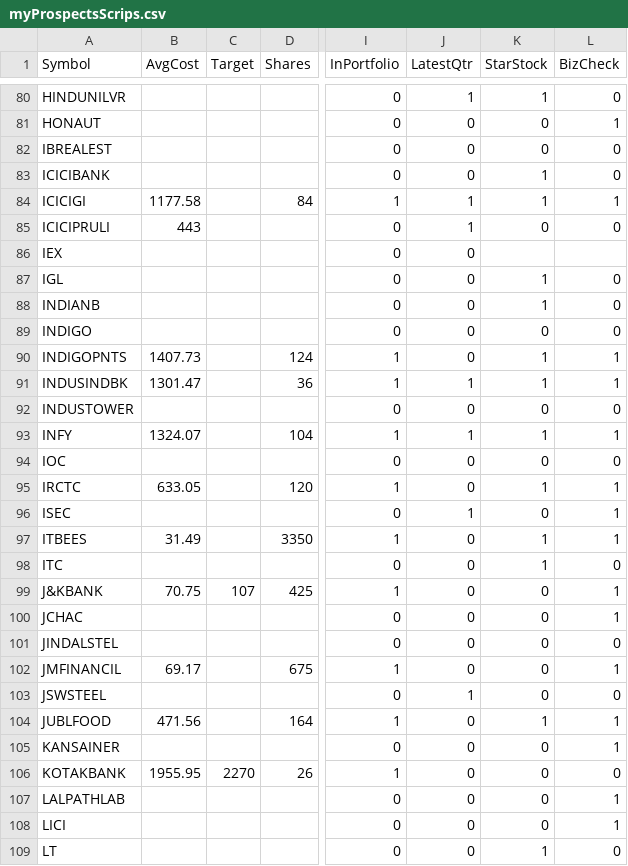
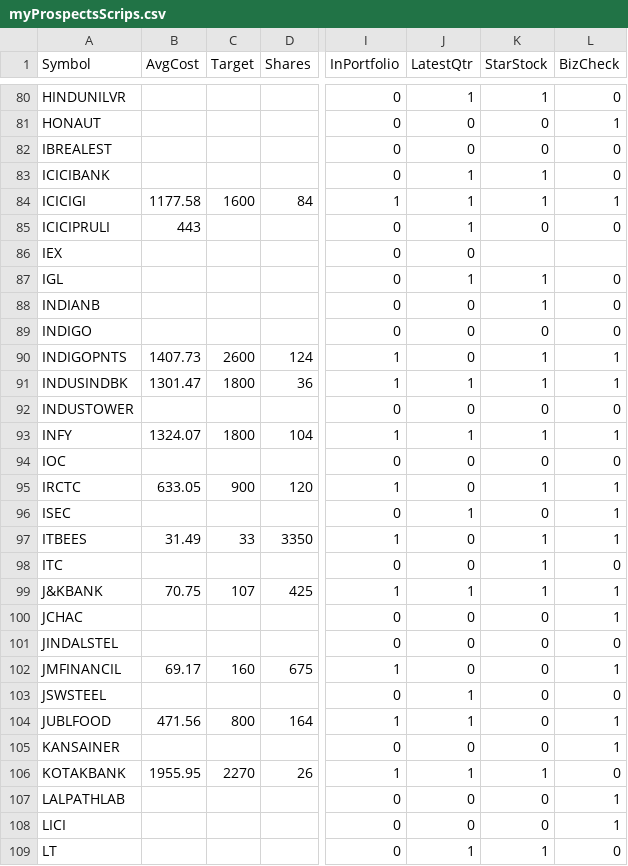
Before and after one commit to ankit-rathi/Data-Science-with-Python, a CSV file: Tradevesting/myProspectsScrips.csv, drawn as a sheet; only a part is shown, gaps mark what is left out; the diff covers the shown part only; the diff names each change by its address in the sheet, - before the commit and + after, or states it on an @@ line.

Commit message:
Add files via upload

```diff
--- a/Tradevesting/myProspectsScrips.csv
+++ b/Tradevesting/myProspectsScrips.csv
-J83 (LatestQtr): 0
+J83 (LatestQtr): 1
-C84 (Target): (empty)
+C84 (Target): 1600
-J87 (LatestQtr): 0
+J87 (LatestQtr): 1
-C90 (Target): (empty)
+C90 (Target): 2600
-C91 (Target): (empty)
+C91 (Target): 1800
-C93 (Target): (empty)
+C93 (Target): 1800
-C95 (Target): (empty)
+C95 (Target): 900
-C97 (Target): (empty)
+C97 (Target): 33
-J99 (LatestQtr): 0
+J99 (LatestQtr): 1
-K99 (StarStock): 0
+K99 (StarStock): 1
-C102 (Target): (empty)
+C102 (Target): 160
-C104 (Target): (empty)
+C104 (Target): 800
-J104 (LatestQtr): 0
+J104 (LatestQtr): 1
-K104 (StarStock): 1
+K104 (StarStock): 0
-J106 (LatestQtr): 0
+J106 (LatestQtr): 1
-K106 (StarStock): 0
+K106 (StarStock): 1
-J109 (LatestQtr): 0
+J109 (LatestQtr): 1
```
Also changed, not shown: 60 edited cells elsewhere in this file.
